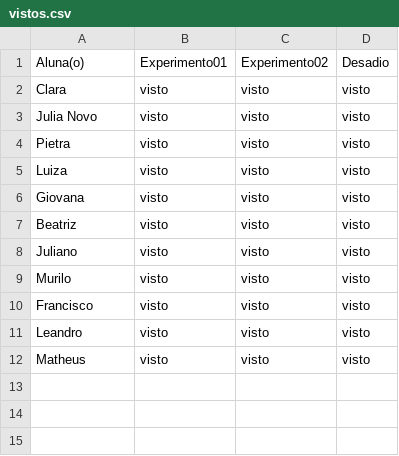
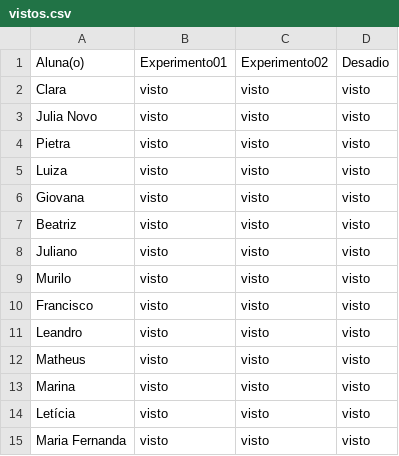
Before and after one commit to wellifabio/senai2026, a CSV file: ds/turmas/2DES_A/4º Semestre/01-iot/aula08/vistos.csv, drawn as a sheet.

Commit message:
vistos

```diff
--- a/ds/turmas/2DES_A/4º Semestre/01-iot/aula08/vistos.csv
+++ b/ds/turmas/2DES_A/4º Semestre/01-iot/aula08/vistos.csv
@@ -12 +12,4 @@ Leandro,visto,visto,visto
 Matheus,visto,visto,visto
+Marina,visto,visto,visto
+Letícia,visto,visto,visto
+Maria Fernanda,visto,visto,visto
```
